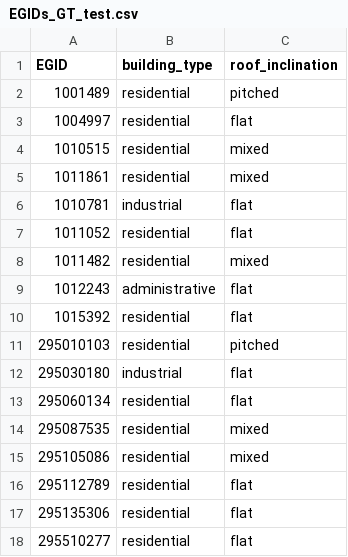
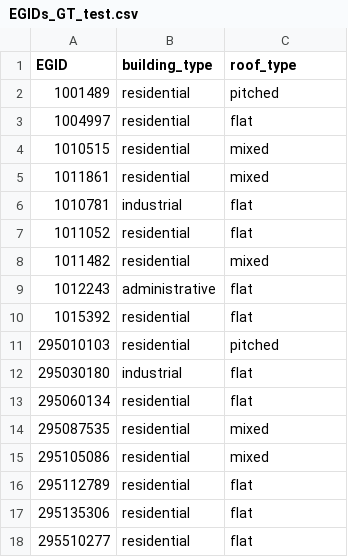
Before and after one commit to swiss-territorial-data-lab/proj-rooftops, a CSV file: data/EGIDs_GT_test.csv, drawn as a sheet.

Commit message:
Int area value in plots + plots for all types

```diff
--- a/data/EGIDs_GT_test.csv
+++ b/data/EGIDs_GT_test.csv
@@ -1,2 +1,2 @@
-EGID,building_type,roof_inclination
+EGID,building_type,roof_type
 1001489,residential,pitched
```
Also changed, not shown: 3 other files.
